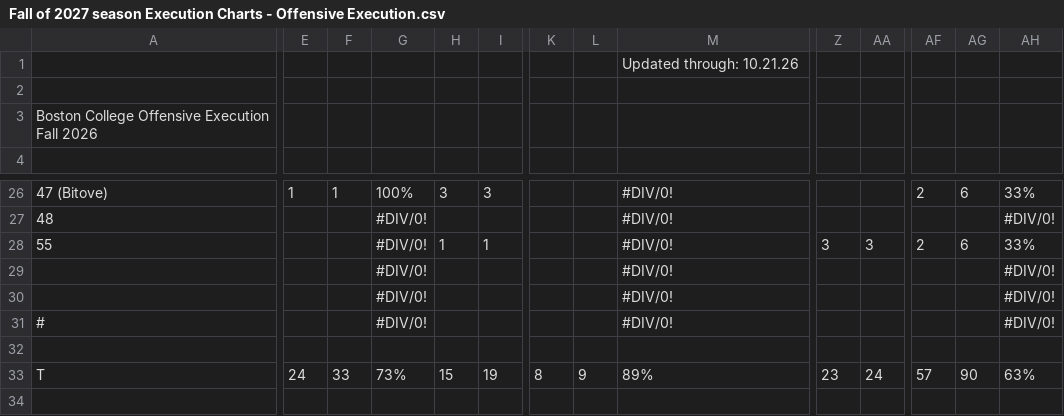
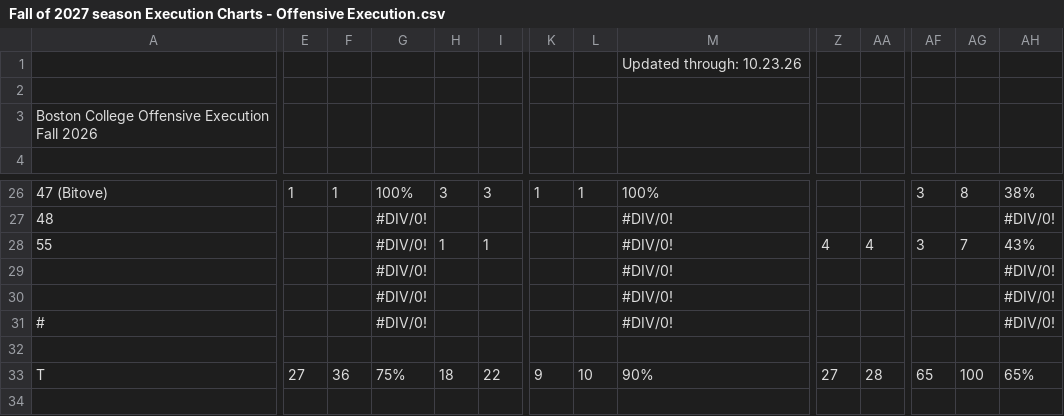
Before and after one commit to BirdballAnalytics/BirdballSavant, a CSV file: data/Fall of 2027 season Execution Charts - Offensive Execution.csv, drawn as a sheet; only a part is shown, gaps mark what is left out; the diff covers the shown part only; the diff names each change by its address in the sheet, - before the commit and + after, or states it on an @@ line.

```diff
--- a/data/Fall of 2027 season Execution Charts - Offensive Execution.csv
+++ b/data/Fall of 2027 season Execution Charts - Offensive Execution.csv
-M1: Updated through: 10.21.26
+M1: Updated through: 10.23.26
-K26: (empty)
+K26: 1
-L26: (empty)
+L26: 1
-M26: #DIV/0!
+M26: 100%
-AF26: 2
+AF26: 3
-AG26: 6
+AG26: 8
-AH26: 33%
+AH26: 38%
-Z28: 3
+Z28: 4
-AA28: 3
+AA28: 4
-AF28: 2
+AF28: 3
-AG28: 6
+AG28: 7
-AH28: 33%
+AH28: 43%
-E33: 24
+E33: 27
-F33: 33
+F33: 36
-G33: 73%
+G33: 75%
-H33: 15
+H33: 18
-I33: 19
+I33: 22
-K33: 8
+K33: 9
-L33: 9
+L33: 10
-M33: 89%
+M33: 90%
-Z33: 23
+Z33: 27
-AA33: 24
+AA33: 28
-AF33: 57
+AF33: 65
-AG33: 90
+AG33: 100
-AH33: 63%
+AH33: 65%
```
Also changed, not shown: 92 edited cells elsewhere in this file.
